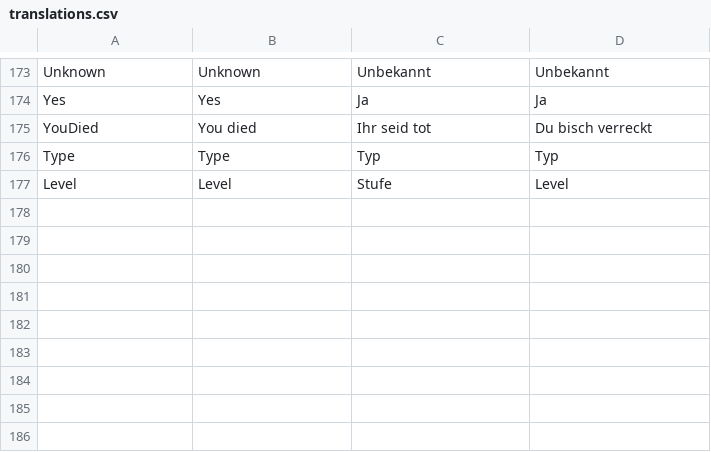
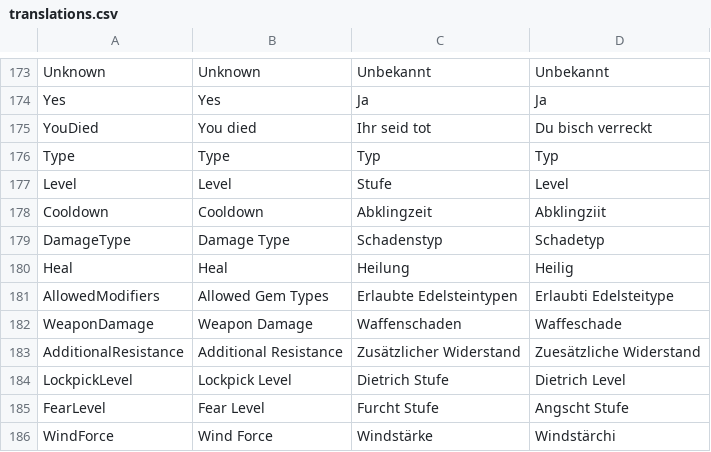
Before and after one commit to tizian/Cendric2, a CSV file: res/translations.csv, drawn as a sheet; only a part is shown, gaps mark what is left out.

```diff
--- a/res/translations.csv
+++ b/res/translations.csv
@@ -189 +189,10 @@ Type;Type;Typ;Typ
 Level;Level;Stufe;Level
+Cooldown;Cooldown;Abklingzeit;Abklingziit
+DamageType;Damage Type;Schadenstyp;Schadetyp
+Heal;Heal;Heilung;Heilig
+AllowedModifiers;Allowed Gem Types;Erlaubte Edelsteintypen;Erlaubti Edelsteitype
+WeaponDamage;Weapon Damage;Waffenschaden;Waffeschade
+AdditionalResistance;Additional Resistance;Zusätzlicher Widerstand;Zuesätzliche Widerstand
+LockpickLevel;Lockpick Level;Dietrich Stufe;Dietrich Level
+FearLevel;Fear Level;Furcht Stufe;Angscht Stufe
+WindForce;Wind Force;Windstärke;Windstärchi
```
Also changed, not shown: 29 other files.
